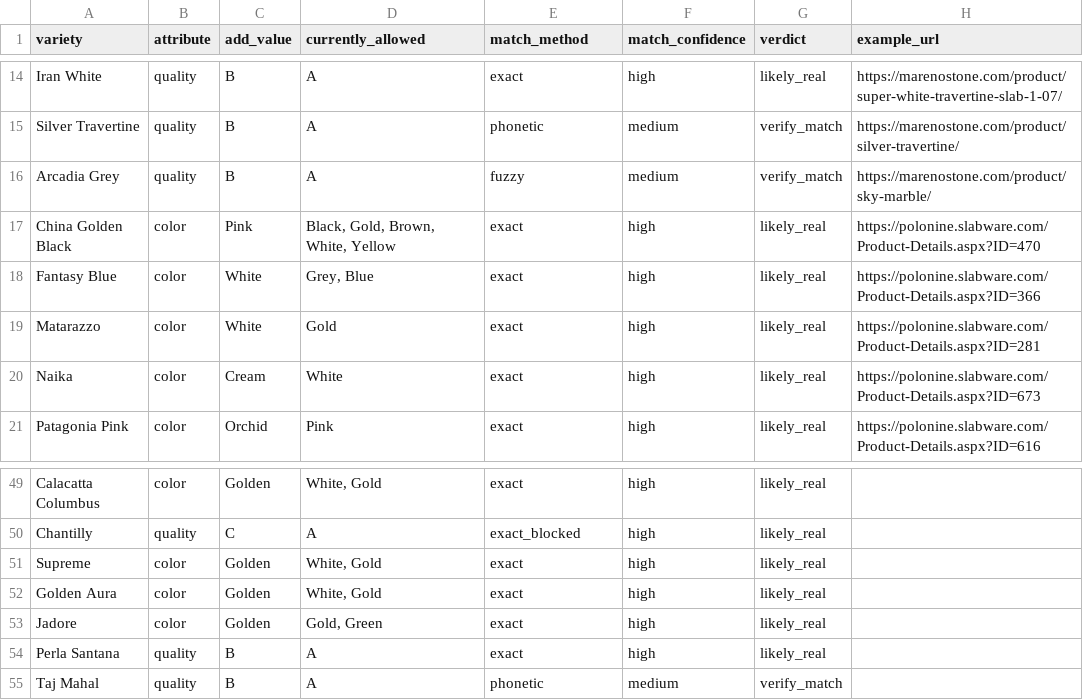
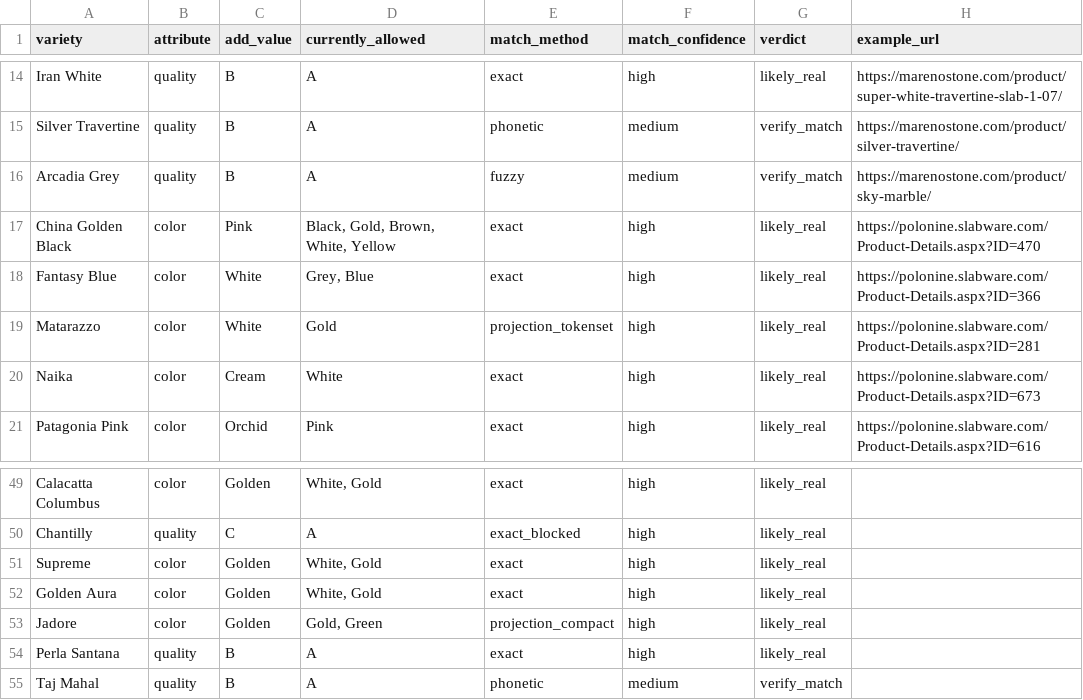
Before and after one commit to Fux002/blokport_scraper, a CSV file: catalog_source/backbone_additions/backbone_value_updates.csv, drawn as a sheet; only a part is shown, gaps mark what is left out.

```diff
--- a/catalog_source/backbone_additions/backbone_value_updates.csv
+++ b/catalog_source/backbone_additions/backbone_value_updates.csv
@@ -18,3 +18,3 @@ China Golden Black,color,Pink,"Black, Gold, Brown, White, Yellow",exact,high,lik
 Fantasy Blue,color,White,"Grey, Blue",exact,high,likely_real,https://polonine.slabware.com/Product-Details.aspx?ID=366
-Matarazzo,color,White,Gold,exact,high,likely_real,https://polonine.slabware.com/Product-Details.aspx?ID=281
+Matarazzo,color,White,Gold,projection_tokenset,high,likely_real,https://polonine.slabware.com/Product-Details.aspx?ID=281
 Naika,color,Cream,White,exact,high,likely_real,https://polonine.slabware.com/Product-Details.aspx?ID=673
@@ -52,3 +52,3 @@ Supreme,color,Golden,"White, Gold",exact,high,likely_real,
 Golden Aura,color,Golden,"White, Gold",exact,high,likely_real,
-Jadore,color,Golden,"Gold, Green",exact,high,likely_real,
+Jadore,color,Golden,"Gold, Green",projection_compact,high,likely_real,
 Perla Santana,quality,B,A,exact,high,likely_real,
```
Also changed, not shown: 12 other files.
